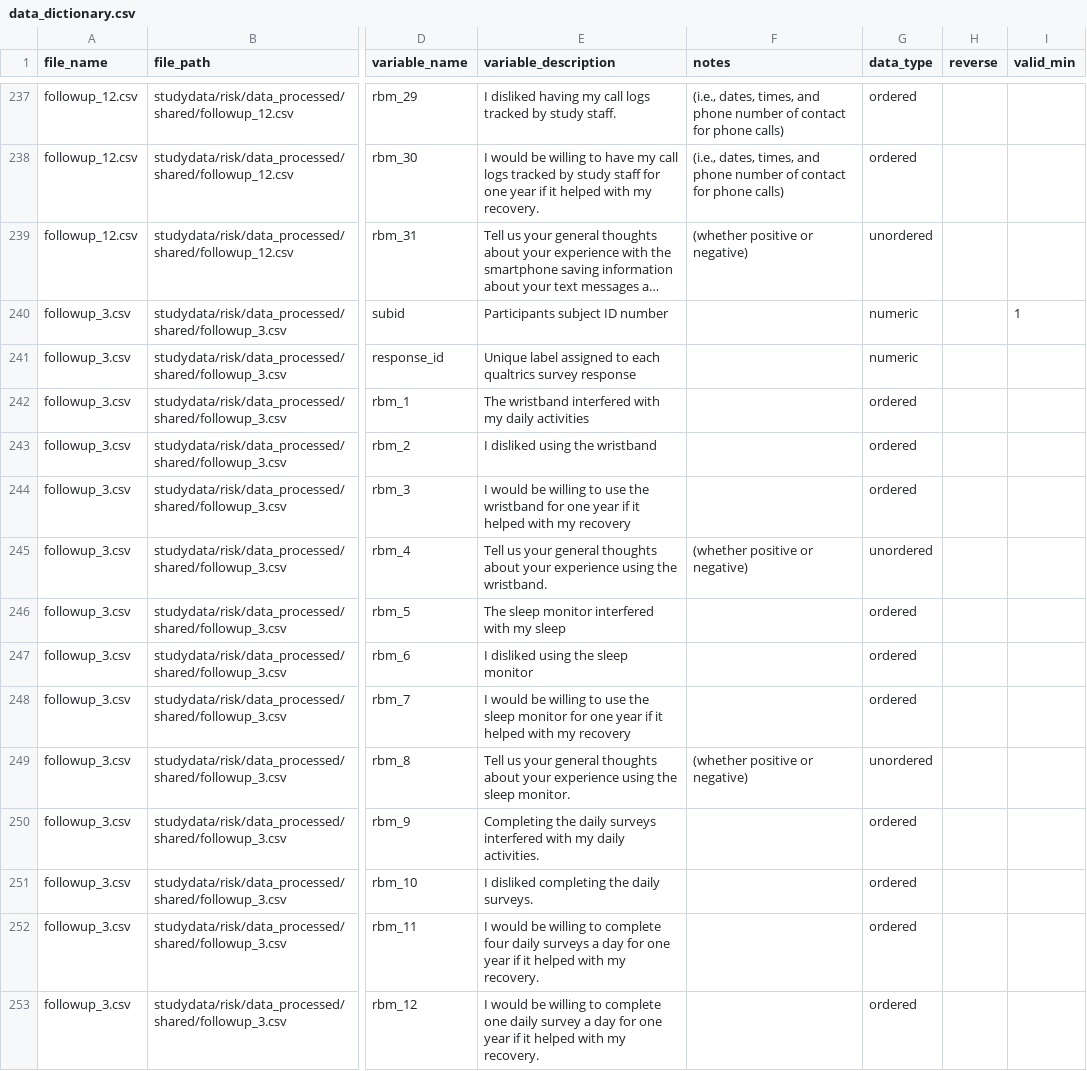
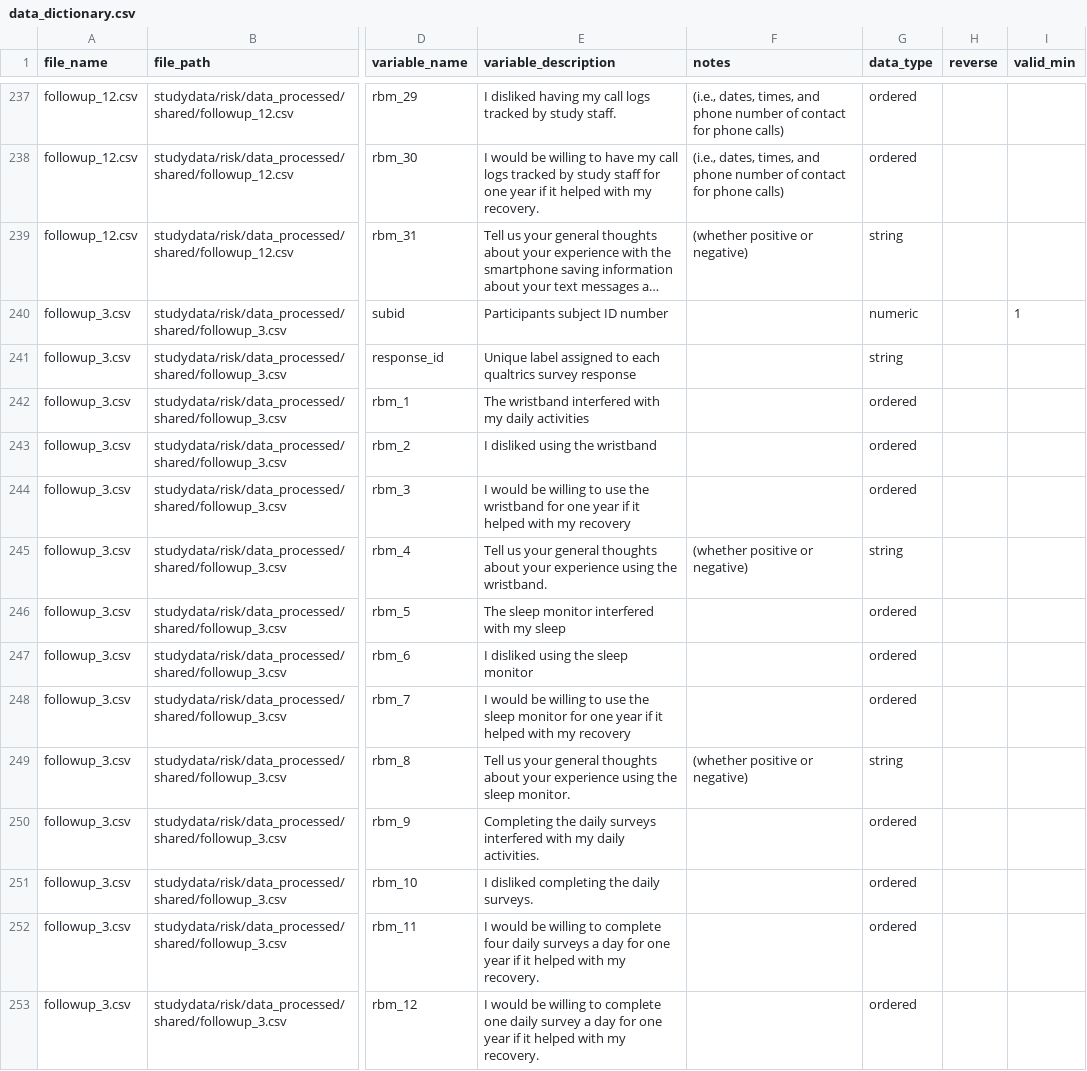
Before and after one commit to seschneck/risk_archive_2023_1121, a CSV file: shared/notes/dictionaries/data_dictionary.csv, drawn as a sheet; only a part is shown, gaps mark what is left out; long unchanged cells end in …; the diff covers the shown part only; the diff names each change by its address in the sheet, - before the commit and + after, or states it on an @@ line.

Commit message:
Data dictionary data_type checking

```diff
--- a/shared/notes/dictionaries/data_dictionary.csv
+++ b/shared/notes/dictionaries/data_dictionary.csv
-G239 (data_type): unordered
+G239 (data_type): string
-G241 (data_type): numeric
+G241 (data_type): string
-G245 (data_type): unordered
+G245 (data_type): string
-G249 (data_type): unordered
+G249 (data_type): string
```
Also changed, not shown: 50 edited cells elsewhere in this file, 1 other file.
